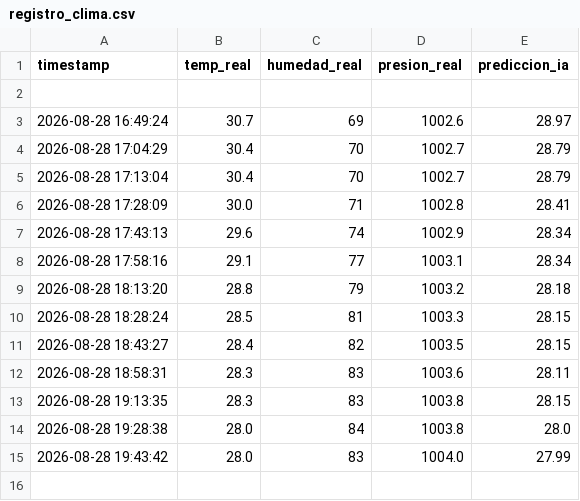
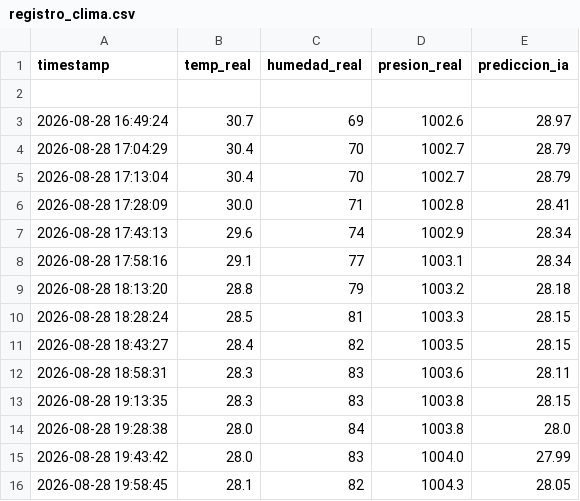
Before and after one commit to geogamer12/proyecto_clima, a CSV file: registro_clima.csv, drawn as a sheet; the diff names each change by its address in the sheet, - before the commit and + after, or states it on an @@ line.

Commit message:
Actualizar datos meteorologicos

```diff
--- a/registro_clima.csv
+++ b/registro_clima.csv
+row 16: 2026-08-28 19:58:45 | 28.1 | 82 | 1004.3 | 28.05
```
